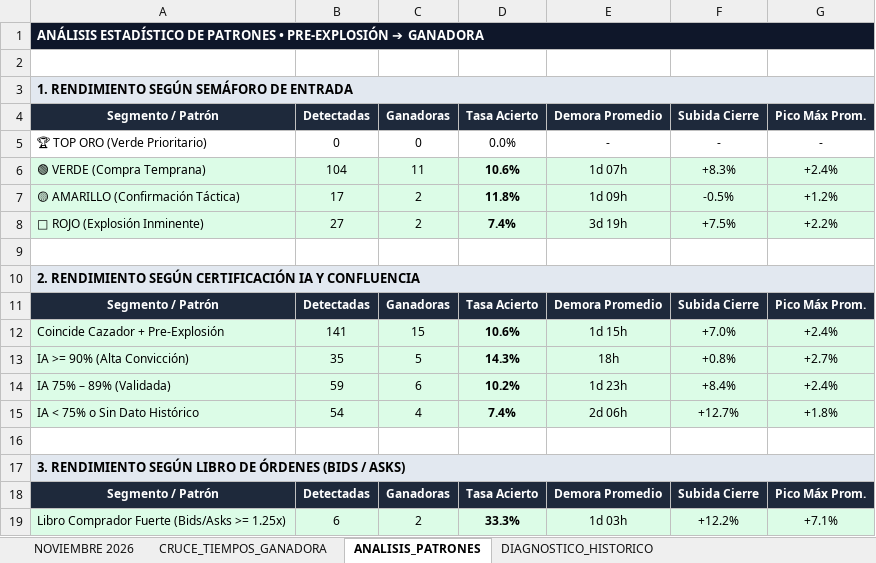
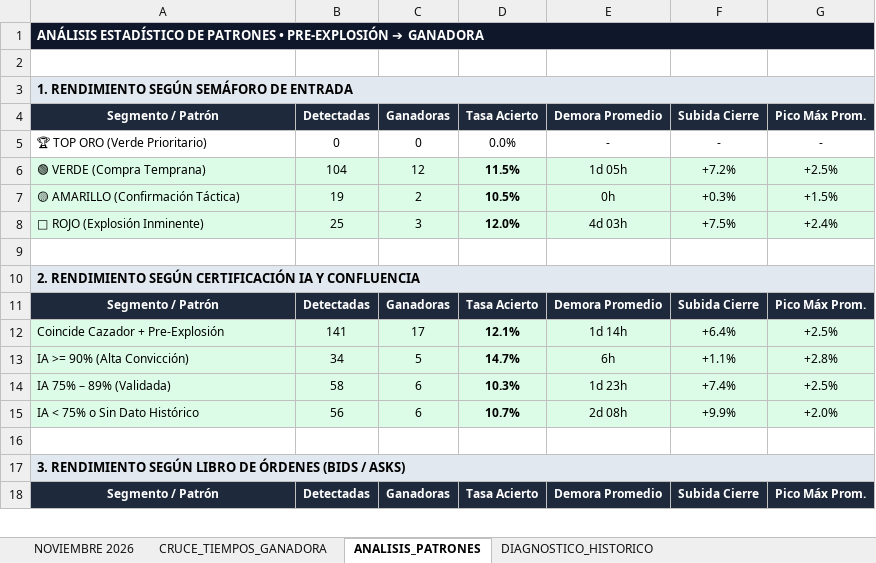
Before and after one commit to kjanoto-coder/panel-cripto, an Excel workbook: AUDITORIA_PRE_EXPLOSION.xlsx, sheet ANALISIS_PATRONES, drawn as a sheet; only a part is shown; values as stored, in another font and other column widths than the file's, no borders; removed rows and columns are numbered as before the commit, all else as after; the diff covers the shown part only; the diff names each change by its address in the sheet, - before the commit and + after, or states it on an @@ line.

```diff
--- a/AUDITORIA_PRE_EXPLOSION.xlsx (sheet ANALISIS_PATRONES)
+++ b/AUDITORIA_PRE_EXPLOSION.xlsx (sheet ANALISIS_PATRONES)
-C6: 11
+C6: 12
-D6: 10.6%
+D6: 11.5%
-E6: 1d 07h
+E6: 1d 05h
-F6: +8.3%
+F6: +7.2%
-G6: +2.4%
+G6: +2.5%
-B7: 17
+B7: 19
-D7: 11.8%
+D7: 10.5%
-E7: 1d 09h
+E7: 0h
-F7: -0.5%
+F7: +0.3%
-G7: +1.2%
+G7: +1.5%
-B8: 27
+B8: 25
-C8: 2
+C8: 3
-D8: 7.4%
+D8: 12.0%
-E8: 3d 19h
+E8: 4d 03h
-G8: +2.2%
+G8: +2.4%
-C12: 15
+C12: 17
-D12: 10.6%
+D12: 12.1%
-E12: 1d 15h
+E12: 1d 14h
-F12: +7.0%
+F12: +6.4%
-G12: +2.4%
+G12: +2.5%
-B13: 35
+B13: 34
-D13: 14.3%
+D13: 14.7%
-E13: 18h
+E13: 6h
-F13: +0.8%
+F13: +1.1%
-G13: +2.7%
+G13: +2.8%
-B14: 59
+B14: 58
-D14: 10.2%
+D14: 10.3%
-F14: +8.4%
+F14: +7.4%
-G14: +2.4%
+G14: +2.5%
-row 15: IA < 75% o Sin Dato Histórico | 54 | 4 | 7.4% | 2d 06h | +12.7% | +1.8%
+row 15: IA < 75% o Sin Dato Histórico | 56 | 6 | 10.7% | 2d 08h | +9.9% | +2.0%
-row 19: Libro Comprador Fuerte (Bids/Asks >= 1.25x) | 6 | 2 | 33.3% | 1d 03h | +12.2% | +7.1%
```
Also changed, not shown: 3 added rows, 2 removed rows and 23 edited cells elsewhere in this sheet, sheet NOVIEMBRE 2026, sheet CRUCE_TIEMPOS_GANADORA, sheet DIAGNOSTICO_HISTORICO, 1 other file.
